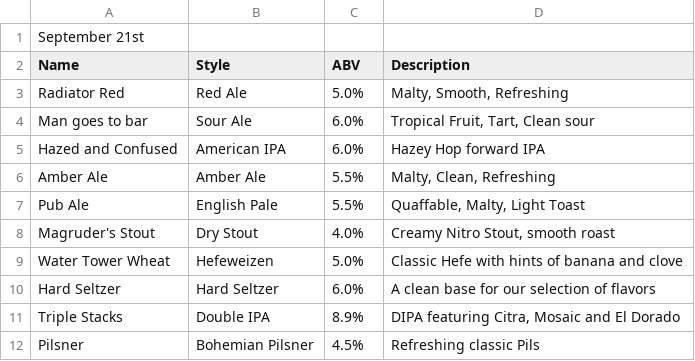
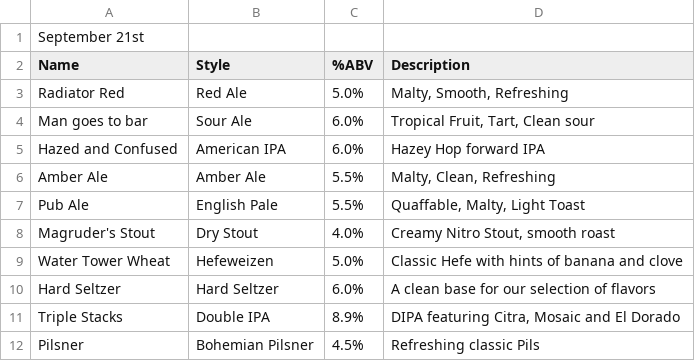
Before and after one commit to AllPilsnersRLagers/hugo_mvph, a CSV file: assets/beer_menus/beer_menu.csv, drawn as a sheet.

Commit message:
Update beer_menu.csv

```diff
--- a/assets/beer_menus/beer_menu.csv
+++ b/assets/beer_menus/beer_menu.csv
@@ -1,3 +1,3 @@
 September 21st,,,
-"Name","Style","ABV","Description"
+"Name","Style","%ABV","Description"
 "Radiator Red","Red Ale","5.0%","Malty, Smooth, Refreshing"
```
